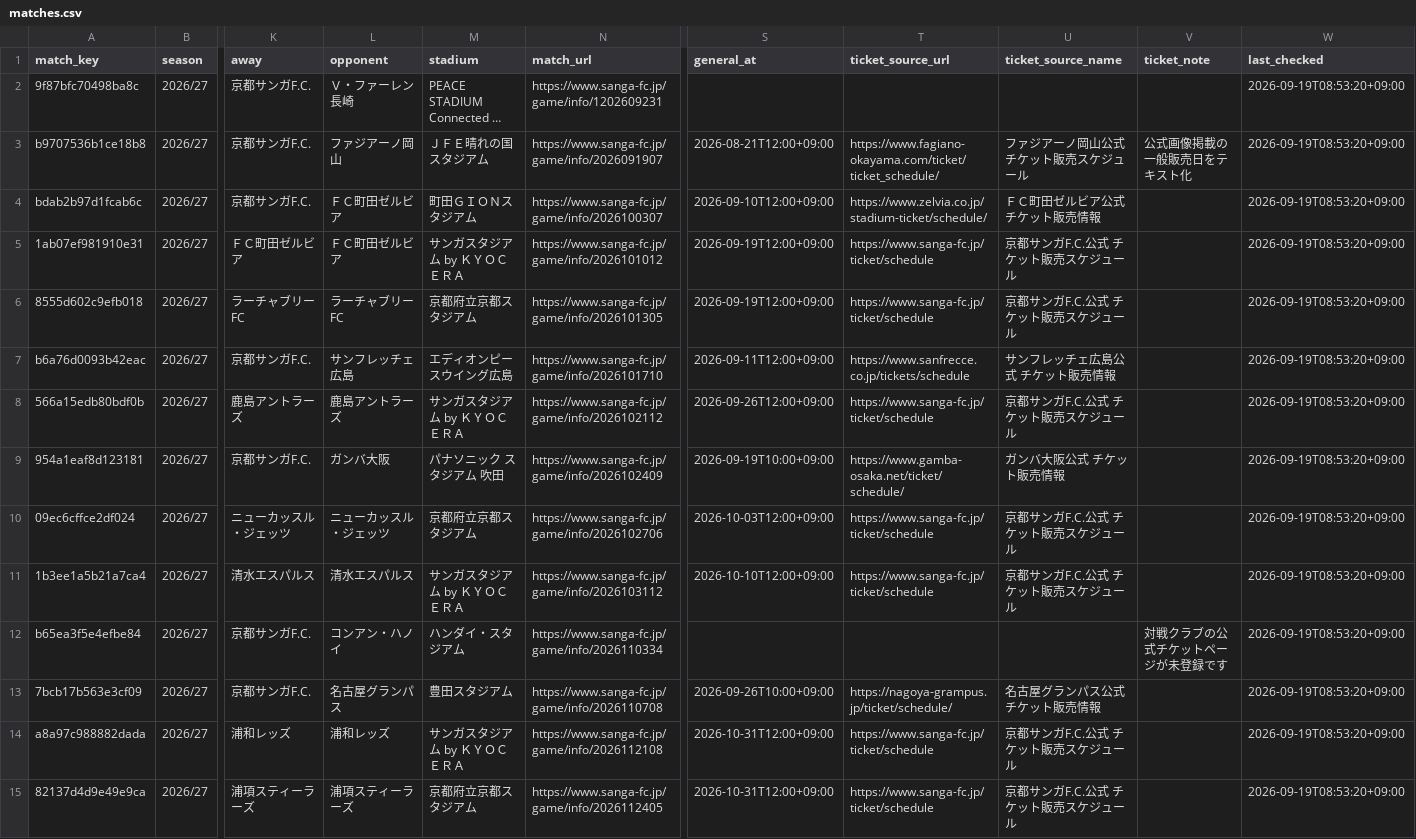
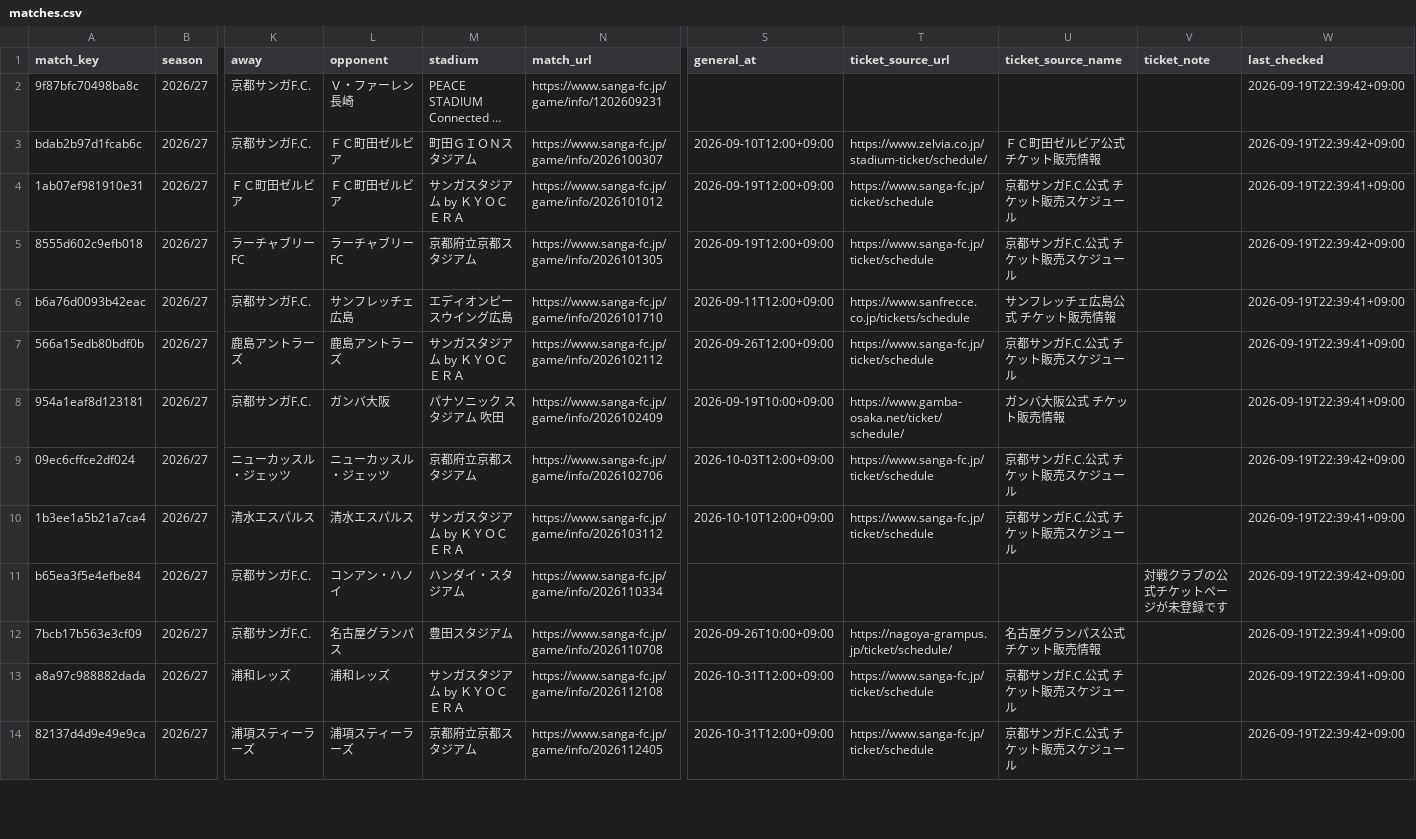
Before and after one commit to bizdocsupport/club-ticket-navi-kyoto, a CSV file: data/matches.csv, drawn as a sheet; only a part is shown, gaps mark what is left out; long unchanged cells end in …; removed rows and columns are numbered as before the commit, all else as after; rows hold the shown columns only; the diff covers the shown part only; the diff names each change by its address in the sheet, - before the commit and + after, or states it on an @@ line.

```diff
--- a/data/matches.csv
+++ b/data/matches.csv
-W2 (last_checked): 2026-09-19T08:53:20+09:00
+W2 (last_checked): 2026-09-19T22:39:42+09:00
-row 3: b9707536b1ce18b8 | 2026/27 | 京都サンガF.C. | ファジアーノ岡山 | ＪＦＥ晴れの国スタジアム | https://www.sanga-fc.jp/game/info/2026091907 | 2026-08-21T12:00+09:00 | https://www.fagiano-okayama.com/ticket/ticket_schedule/ | ファジアーノ岡山公式 チケット販売スケジュール | 公式画像掲載の一般販売日をテキスト化 | 2026-09-19T08:53:20+09:00
-W3 (last_checked): 2026-09-19T08:53:20+09:00
+W3 (last_checked): 2026-09-19T22:39:42+09:00
-W4 (last_checked): 2026-09-19T08:53:20+09:00
+W4 (last_checked): 2026-09-19T22:39:41+09:00
-W5 (last_checked): 2026-09-19T08:53:20+09:00
+W5 (last_checked): 2026-09-19T22:39:42+09:00
-W6:W8 (last_checked): 2026-09-19T08:53:20+09:00
+W6:W8 (last_checked): 2026-09-19T22:39:41+09:00
-W9 (last_checked): 2026-09-19T08:53:20+09:00
+W9 (last_checked): 2026-09-19T22:39:42+09:00
-W10 (last_checked): 2026-09-19T08:53:20+09:00
+W10 (last_checked): 2026-09-19T22:39:41+09:00
-W11 (last_checked): 2026-09-19T08:53:20+09:00
+W11 (last_checked): 2026-09-19T22:39:42+09:00
-W12:W13 (last_checked): 2026-09-19T08:53:20+09:00
+W12:W13 (last_checked): 2026-09-19T22:39:41+09:00
-W14 (last_checked): 2026-09-19T08:53:20+09:00
+W14 (last_checked): 2026-09-19T22:39:42+09:00
```
Also changed, not shown: 26 edited cells elsewhere in this file, data/ticket_news.csv, 1 other file.
